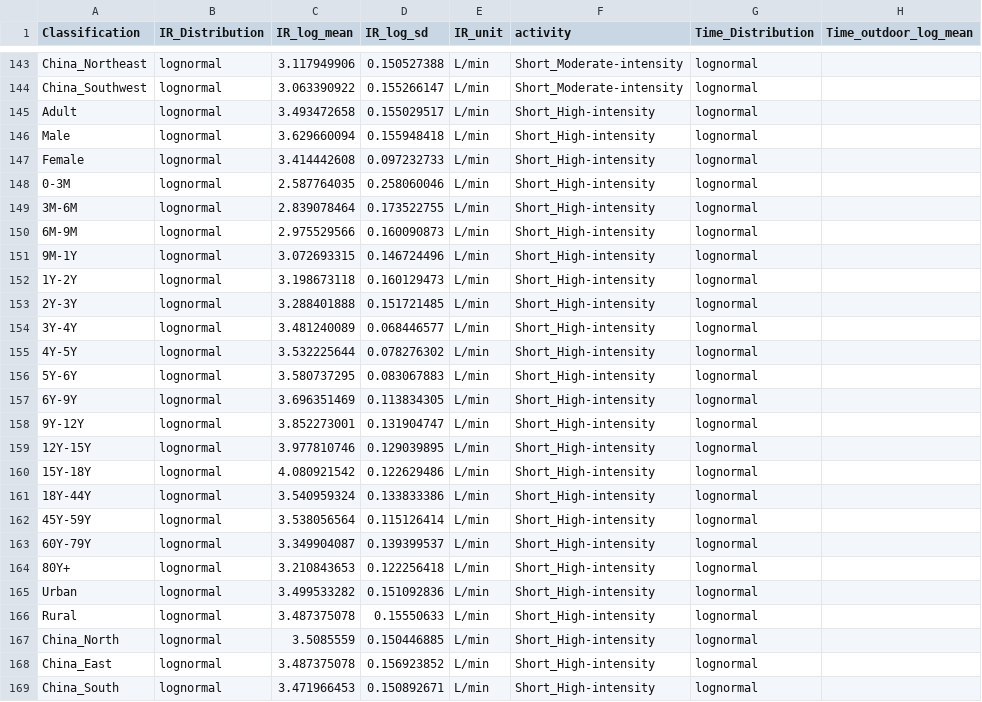
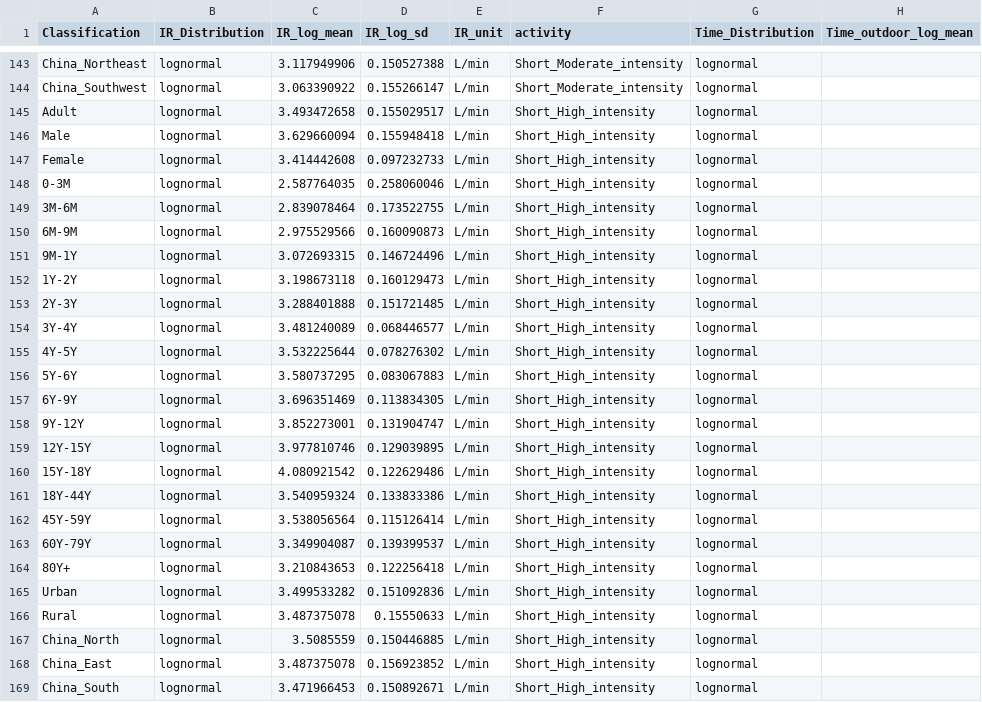
Before and after one commit to GaoshanZ/airqmra, a CSV file: data-raw/exposure_raw.csv, drawn as a sheet; only a part is shown, gaps mark what is left out; the diff covers the shown part only; the diff names each change by its address in the sheet, - before the commit and + after, or states it on an @@ line.

```diff
--- a/data-raw/exposure_raw.csv
+++ b/data-raw/exposure_raw.csv
-F143:F144 (activity): Short_Moderate-intensity
+F143:F144 (activity): Short_Moderate_intensity
-F145:F169 (activity): Short_High-intensity
+F145:F169 (activity): Short_High_intensity
```
Also changed, not shown: 72 edited cells elsewhere in this file, 7 other files.
